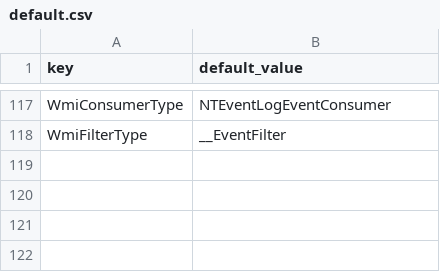
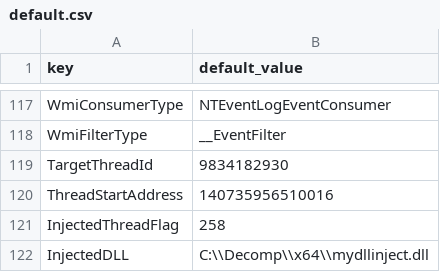
Before and after one commit to DevoInc/pCraft, a CSV file: pkg/available/Crowdstrike/templates/crowdstrike/default.csv, drawn as a sheet; only a part is shown, gaps mark what is left out; the diff names each change by its address in the sheet, - before the commit and + after, or states it on an @@ line.

Commit message:
If a variable value is too long, we will know the action

```diff
--- a/pkg/available/Crowdstrike/templates/crowdstrike/default.csv
+++ b/pkg/available/Crowdstrike/templates/crowdstrike/default.csv
+row 119: TargetThreadId | 9834182930
+row 120: ThreadStartAddress | 140735956510016
+row 121: InjectedThreadFlag | 258
+row 122: InjectedDLL | C:\\Decomp\\x64\\mydllinject.dll
```
Also changed, not shown: 1 other file.
